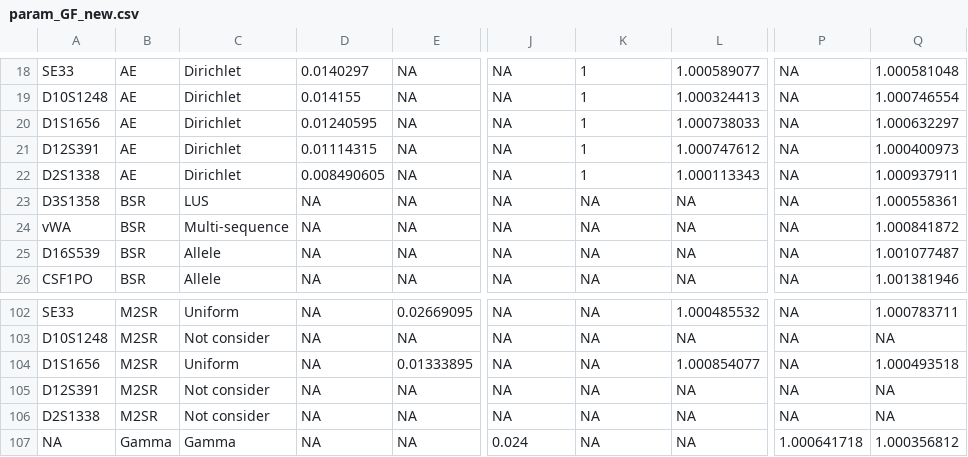
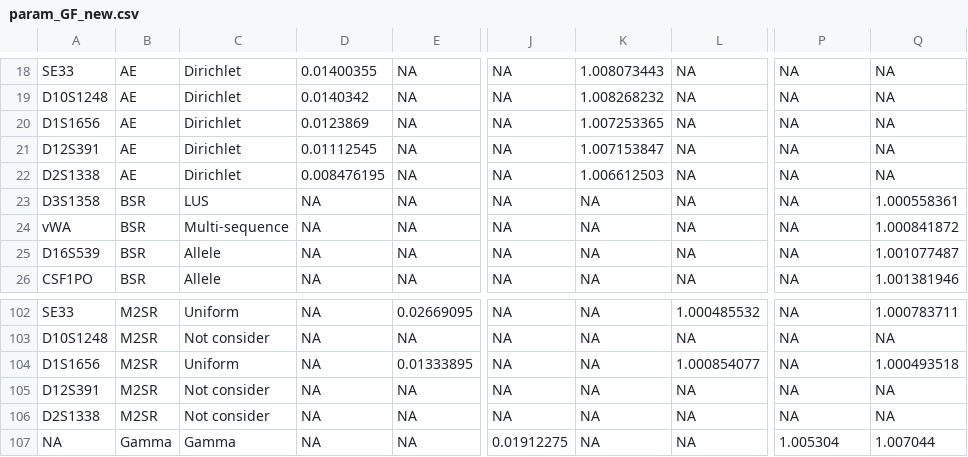
Before and after one commit to manabe0322/KongohPlus, a CSV file: inst/extdata/param/param_GF_new.csv, drawn as a sheet; only a part is shown, gaps mark what is left out; the diff covers the shown part only; the diff names each change by its address in the sheet, - before the commit and + after, or states it on an @@ line.

```diff
--- a/inst/extdata/param/param_GF_new.csv
+++ b/inst/extdata/param/param_GF_new.csv
-D18: 0.0140297
+D18: 0.01400355
-K18: 1
+K18: 1.008073443
-L18: 1.000589077
+L18: NA
-Q18: 1.000581048
+Q18: NA
-D19: 0.014155
+D19: 0.0140342
-K19: 1
+K19: 1.008268232
-L19: 1.000324413
+L19: NA
-Q19: 1.000746554
+Q19: NA
-D20: 0.01240595
+D20: 0.0123869
-K20: 1
+K20: 1.007253365
-L20: 1.000738033
+L20: NA
-Q20: 1.000632297
+Q20: NA
-D21: 0.01114315
+D21: 0.01112545
-K21: 1
+K21: 1.007153847
-L21: 1.000747612
+L21: NA
-Q21: 1.000400973
+Q21: NA
-D22: 0.008490605
+D22: 0.008476195
-K22: 1
+K22: 1.006612503
-L22: 1.000113343
+L22: NA
-Q22: 1.000937911
+Q22: NA
-J107: 0.024
+J107: 0.01912275
-P107: 1.000641718
+P107: 1.005304
-Q107: 1.000356812
+Q107: 1.007044
```
Also changed, not shown: 64 edited cells elsewhere in this file, 19 other files.
